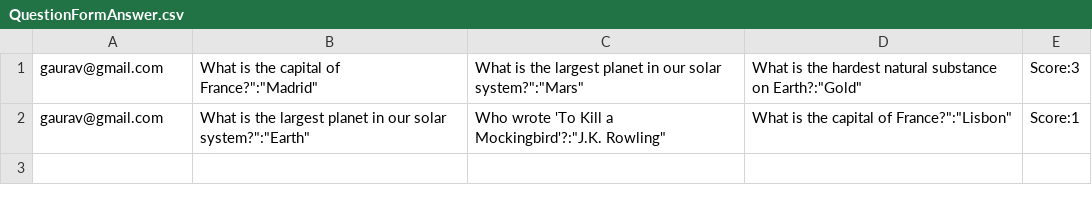
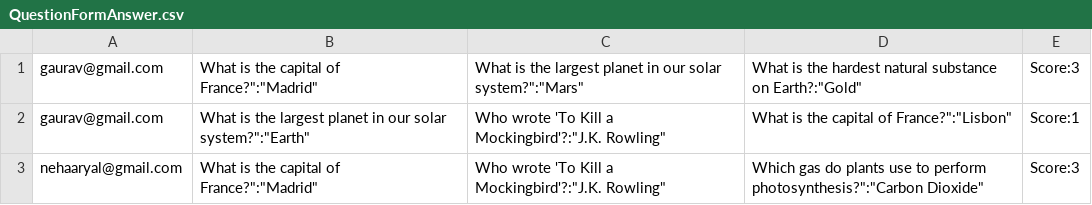
Before and after one commit to smarika-sharma/student_management_system_javafx, a CSV file: QuestionFormAnswer.csv, drawn as a sheet; the diff names each change by its address in the sheet, - before the commit and + after, or states it on an @@ line.

```diff
--- a/QuestionFormAnswer.csv
+++ b/QuestionFormAnswer.csv
+row 3: nehaaryal@gmail.com | What is the capital of France?":"Madrid" | Who wrote 'To Kill a Mockingbird'?:"J.K. Rowling" | Which gas do plants use to perform photosynthesis?":"Carbon Dioxide" | Score:3
```
Also changed, not shown: Student_credentials.csv, 10 other files.
